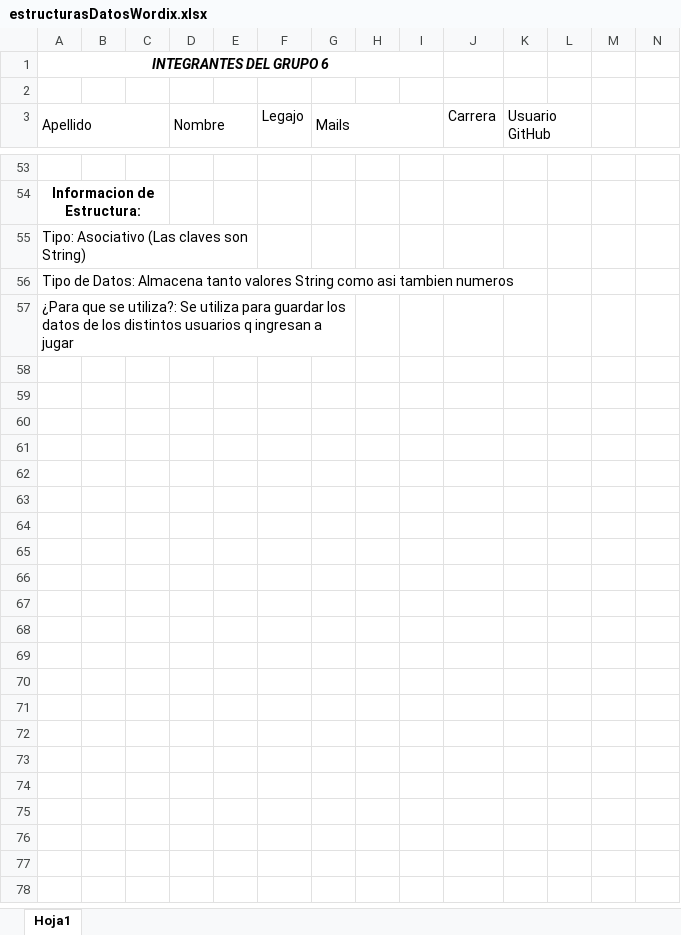
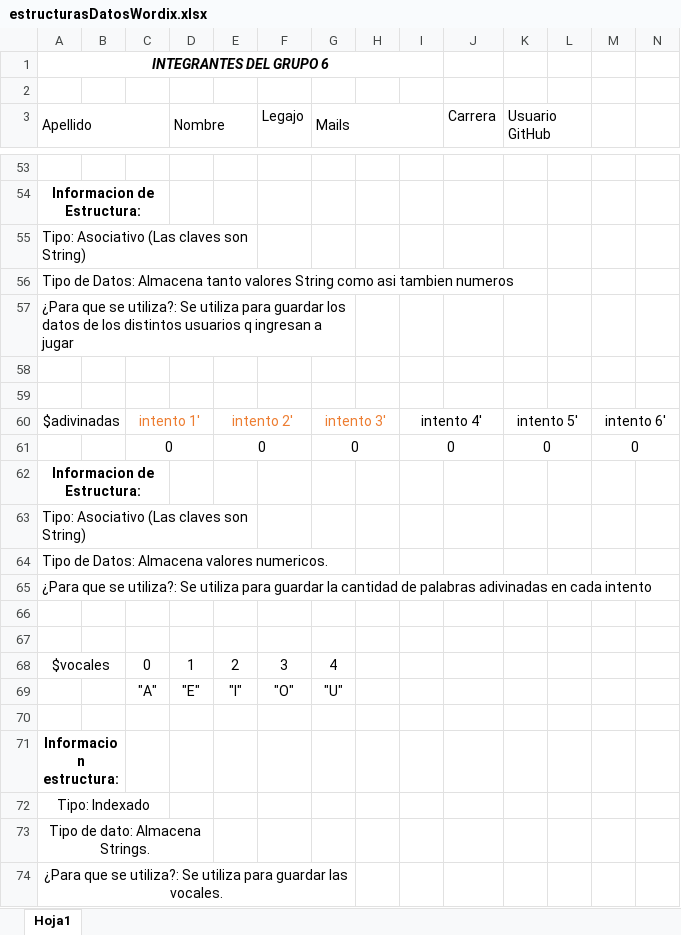
Before and after one commit to GabyCh92/wordix, an Excel workbook: estructurasDatosWordix.xlsx, sheet Hoja1, drawn as a sheet; only a part is shown, gaps mark what is left out; values as stored, in another font and other column widths than the file's, no borders; rows hold the shown columns only; the diff covers the shown part only; the diff names each change by its address in the sheet, - before the commit and + after, or states it on an @@ line.

Commit message:
estructuras

```diff
--- a/estructurasDatosWordix.xlsx (sheet Hoja1)
+++ b/estructurasDatosWordix.xlsx (sheet Hoja1)
+row 58: (empty)
+row 59: (empty)
+row 60: $adivinadas |  | intento 1' |  | intento 2' |  | intento 3' |  | intento 4' |  | intento 5' |  | intento 6'
+row 61:  |  | 0 |  | 0 |  | 0 |  | 0 |  | 0 |  | 0
+row 62: Informacion de Estructura:
+row 63: Tipo: Asociativo (Las claves son String)
+row 64: Tipo de Datos: Almacena valores numericos.
+row 65: ¿Para que se utiliza?: Se utiliza para guardar la cantidad de palabras adivinadas en cada intento
+row 66: (empty)
+row 67: (empty)
+row 68: $vocales |  | 0 | 1 | 2 | 3 | 4
+row 69:  |  | "A" | "E" | "I" | "O" | "U"
+row 70: (empty)
+row 71: Informacion estructura:
+row 72: Tipo: Indexado
+row 73: Tipo de dato: Almacena Strings.
+row 74: ¿Para que se utiliza?: Se utiliza para guardar las vocales.
```
Also changed, not shown: 36 added rows and 1 edited cell elsewhere in this sheet.
